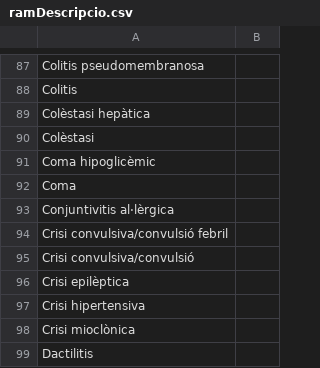
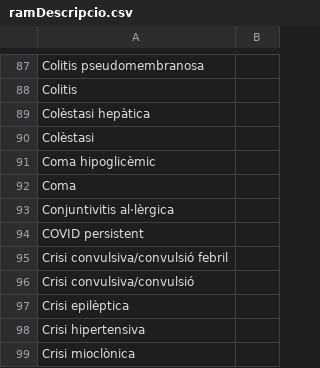
Before and after one commit to montaneva/FVcsv, a CSV file: ramDescripcio.csv, drawn as a sheet; only a part is shown, gaps mark what is left out; the shorter side is filled out with more unchanged rows.

Commit message:
Update ramDescripcio.csv

```diff
--- a/ramDescripcio.csv
+++ b/ramDescripcio.csv
@@ -93,2 +93,3 @@ Coma,
 Conjuntivitis al·lèrgica,
+COVID persistent,
 Crisi convulsiva/convulsió febril,
```
